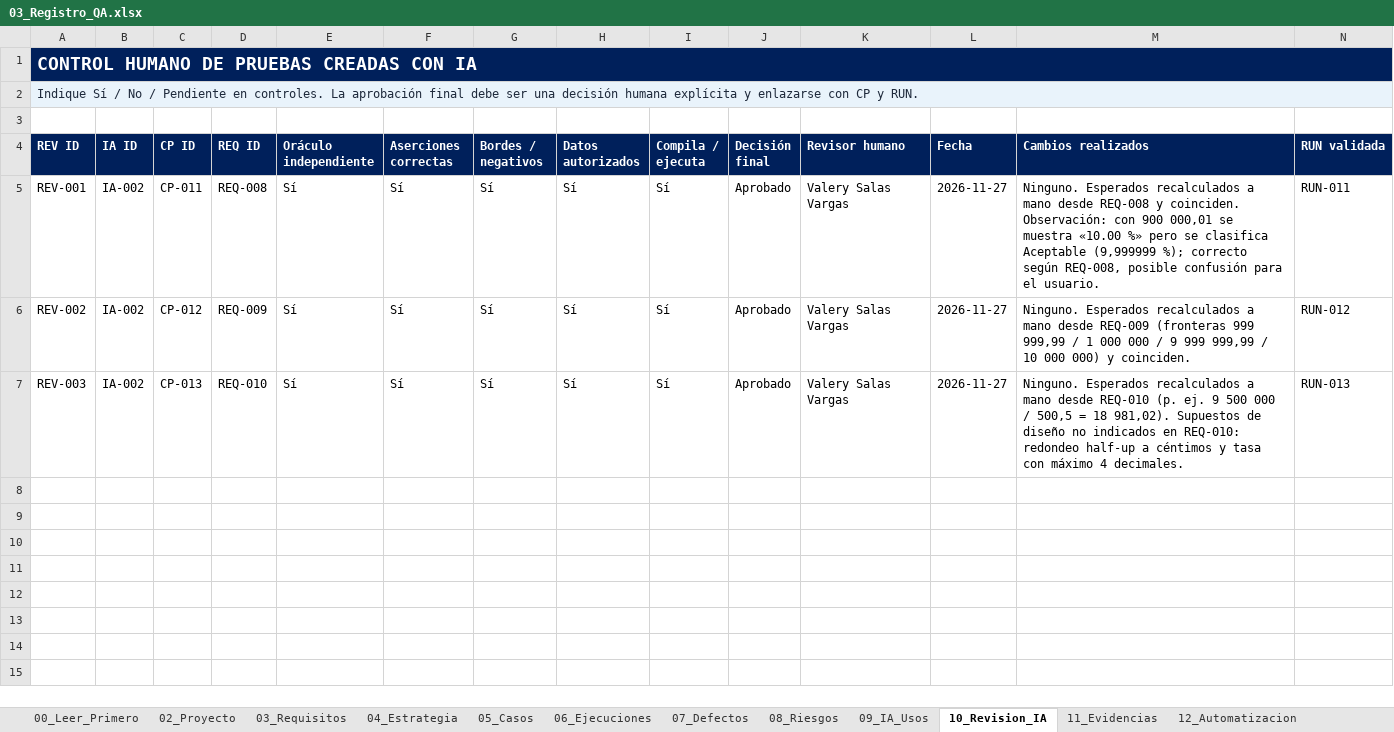
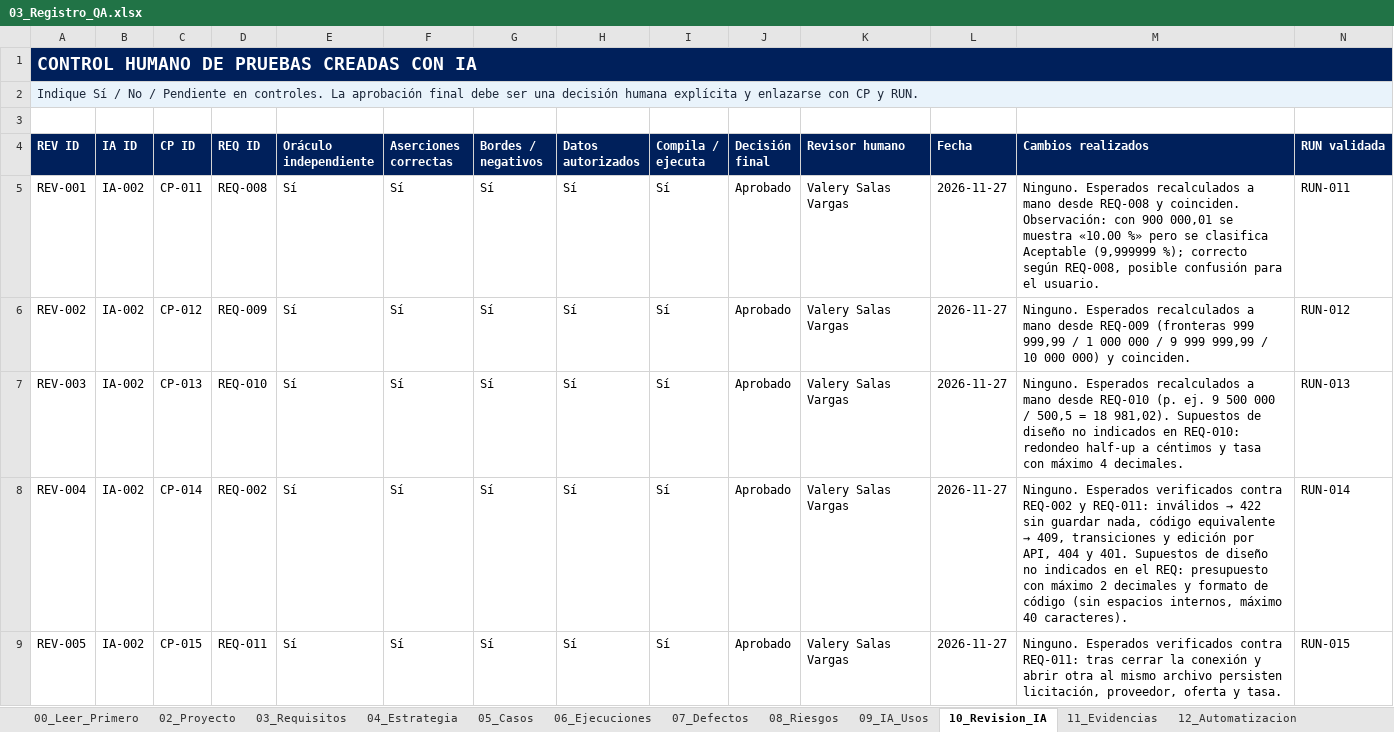
Before and after one commit to valesv24-ui/Practica-integradora-QA, an Excel workbook: 03_Registro_QA/03_Registro_QA.xlsx, sheet 10_Revision_IA, drawn as a sheet; only a part is shown; values as stored, in another font and other column widths than the file's, no borders; table styles not drawn; rows hold the shown columns only; the diff covers the shown part only; the diff names each change by its address in the sheet, - before the commit and + after, or states it on an @@ line.

Commit message:
Revisión humana de CP-014 a CP-017 y CP-020 (REV-004 a REV-008)

```diff
--- a/03_Registro_QA/03_Registro_QA.xlsx (sheet 10_Revision_IA)
+++ b/03_Registro_QA/03_Registro_QA.xlsx (sheet 10_Revision_IA)
+row 8: REV-004 | IA-002 | CP-014 | REQ-002 | Sí | Sí | Sí | Sí | Sí | Aprobado | Valery Salas Vargas | 2026-11-27 | Ninguno. Esperados verificados contra REQ-002 y REQ-011: inválidos → 422 sin guardar nada, código equivalente → 409, transiciones y edición por API, 404 y 401. Supuestos de diseño no indicados en el REQ: presupuesto con máximo 2 decimales y formato de código (sin espacios internos, máximo 40 caracteres). | RUN-014
+row 9: REV-005 | IA-002 | CP-015 | REQ-011 | Sí | Sí | Sí | Sí | Sí | Aprobado | Valery Salas Vargas | 2026-11-27 | Ninguno. Esperados verificados contra REQ-011: tras cerrar la conexión y abrir otra al mismo archivo persisten licitación, proveedor, oferta y tasa. | RUN-015
```
Also changed, not shown: 3 added rows elsewhere in this sheet, sheet 05_Casos, sheet 01_Resumen, sheet 09_IA_Usos, sheet 08_Riesgos, sheet 02_Proyecto.
